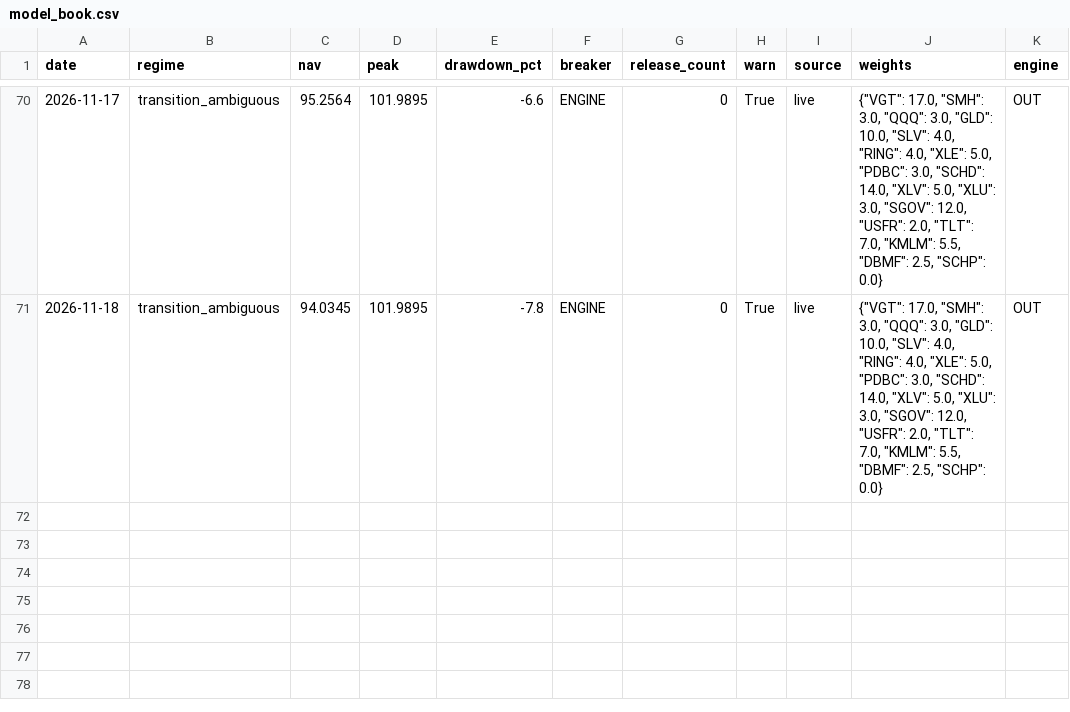
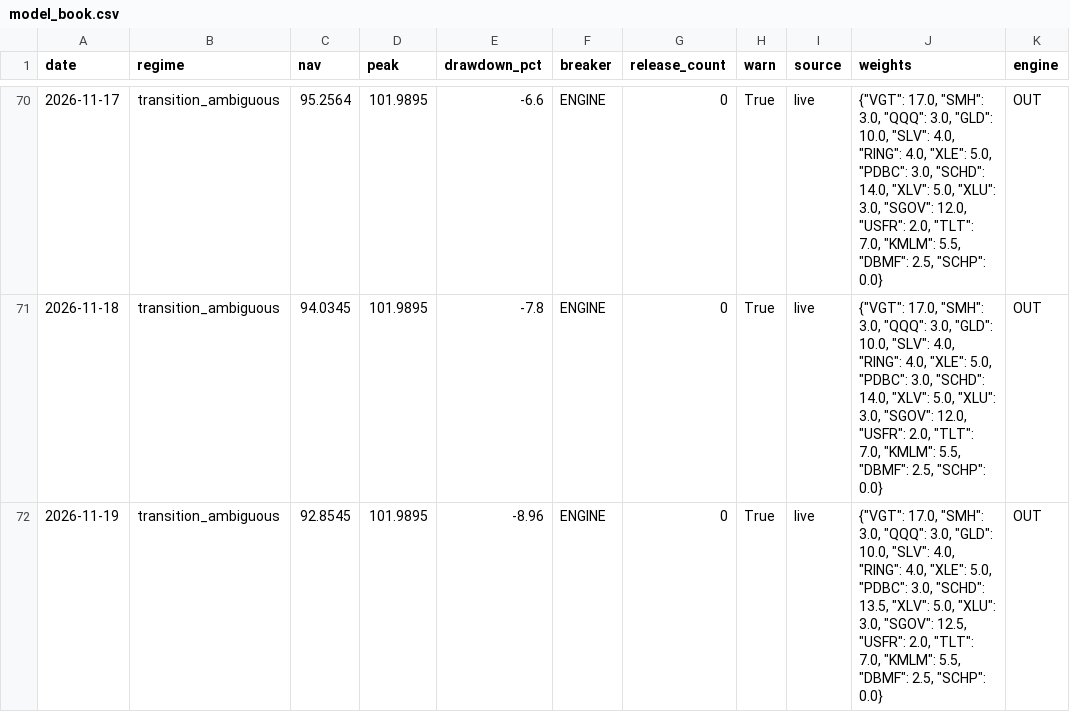
Before and after one commit to timothylundeen2008-web/Portfolio-Tracker, a CSV file: data/model_book.csv, drawn as a sheet; only a part is shown, gaps mark what is left out.

```diff
--- a/data/model_book.csv
+++ b/data/model_book.csv
@@ -71 +71,2 @@ date,regime,nav,peak,drawdown_pct,breaker,release_count,warn,source,weights,engi
 2026-11-18,transition_ambiguous,94.0345,101.9895,-7.8,ENGINE,0,True,live,"{""VGT"": 17.0, ""SMH"": 3.0, ""QQQ"": 3.0, ""GLD"": 10.0, ""SLV"": 4.0, ""RING"": 4.0, ""XLE"": 5.0, ""PDBC"": 3.0, ""SCHD"": 14.0, ""XLV"": 5.0, ""XLU"": 3.0, ""SGOV"": 12.0, ""USFR"": 2.0, ""TLT"": 7.0, ""KMLM"": 5.5, ""DBMF"": 2.5, ""SCHP"": 0.0}",OUT
+2026-11-19,transition_ambiguous,92.8545,101.9895,-8.96,ENGINE,0,True,live,"{""VGT"": 17.0, ""SMH"": 3.0, ""QQQ"": 3.0, ""GLD"": 10.0, ""SLV"": 4.0, ""RING"": 4.0, ""XLE"": 5.0, ""PDBC"": 3.0, ""SCHD"": 13.5, ""XLV"": 5.0, ""XLU"": 3.0, ""SGOV"": 12.5, ""USFR"": 2.0, ""TLT"": 7.0, ""KMLM"": 5.5, ""DBMF"": 2.5, ""SCHP"": 0.0}",OUT
```
Also changed, not shown: 2 other files.
